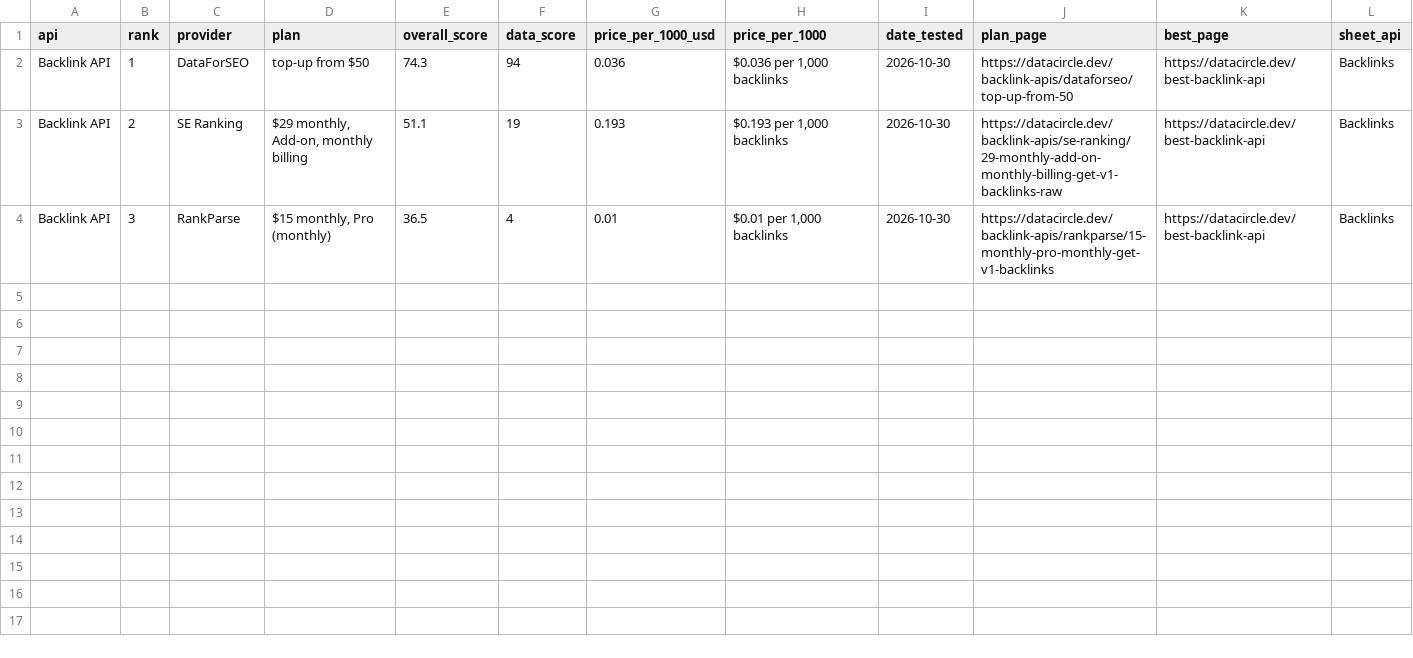
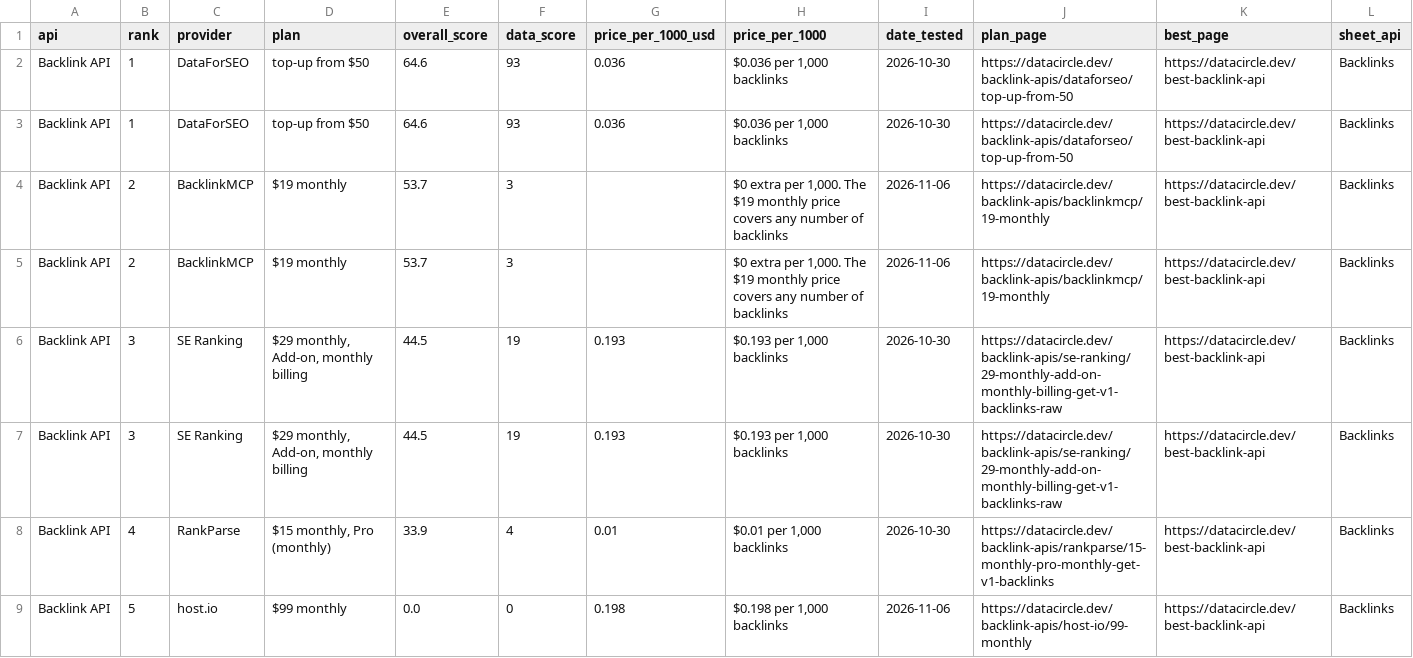
Before and after one commit to waynehamadi/best-backlink-api, a CSV file: results.csv, drawn as a sheet.

Commit message:
Benchmark results from datacircle.dev

```diff
--- a/results.csv
+++ b/results.csv
@@ -1,4 +1,9 @@
 api,rank,provider,plan,overall_score,data_score,price_per_1000_usd,price_per_1000,date_tested,plan_page,best_page,sheet_api
-Backlink API,1,DataForSEO,top-up from $50,74.3,94,0.036,"$0.036 per 1,000 backlinks",2026-10-30,https://datacircle.dev/backlink-apis/dataforseo/top-up-from-50,https://datacircle.dev/best-backlink-api,Backlinks
-Backlink API,2,SE Ranking,"$29 monthly, Add-on, monthly billing",51.1,19,0.193,"$0.193 per 1,000 backlinks",2026-10-30,https://datacircle.dev/backlink-apis/se-ranking/29-monthly-add-on-monthly-billing-get-v1-backlinks-raw,https://datacircle.dev/best-backlink-api,Backlinks
-Backlink API,3,RankParse,"$15 monthly, Pro (monthly)",36.5,4,0.01,"$0.01 per 1,000 backlinks",2026-10-30,https://datacircle.dev/backlink-apis/rankparse/15-monthly-pro-monthly-get-v1-backlinks,https://datacircle.dev/best-backlink-api,Backlinks
+Backlink API,1,DataForSEO,top-up from $50,64.6,93,0.036,"$0.036 per 1,000 backlinks",2026-10-30,https://datacircle.dev/backlink-apis/dataforseo/top-up-from-50,https://datacircle.dev/best-backlink-api,Backlinks
+Backlink API,1,DataForSEO,top-up from $50,64.6,93,0.036,"$0.036 per 1,000 backlinks",2026-10-30,https://datacircle.dev/backlink-apis/dataforseo/top-up-from-50,https://datacircle.dev/best-backlink-api,Backlinks
+Backlink API,2,BacklinkMCP,$19 monthly,53.7,3,,"$0 extra per 1,000. The $19 monthly price covers any number of backlinks",2026-11-06,https://datacircle.dev/backlink-apis/backlinkmcp/19-monthly,https://datacircle.dev/best-backlink-api,Backlinks
+Backlink API,2,BacklinkMCP,$19 monthly,53.7,3,,"$0 extra per 1,000. The $19 monthly price covers any number of backlinks",2026-11-06,https://datacircle.dev/backlink-apis/backlinkmcp/19-monthly,https://datacircle.dev/best-backlink-api,Backlinks
+Backlink API,3,SE Ranking,"$29 monthly, Add-on, monthly billing",44.5,19,0.193,"$0.193 per 1,000 backlinks",2026-10-30,https://datacircle.dev/backlink-apis/se-ranking/29-monthly-add-on-monthly-billing-get-v1-backlinks-raw,https://datacircle.dev/best-backlink-api,Backlinks
+Backlink API,3,SE Ranking,"$29 monthly, Add-on, monthly billing",44.5,19,0.193,"$0.193 per 1,000 backlinks",2026-10-30,https://datacircle.dev/backlink-apis/se-ranking/29-monthly-add-on-monthly-billing-get-v1-backlinks-raw,https://datacircle.dev/best-backlink-api,Backlinks
+Backlink API,4,RankParse,"$15 monthly, Pro (monthly)",33.9,4,0.01,"$0.01 per 1,000 backlinks",2026-10-30,https://datacircle.dev/backlink-apis/rankparse/15-monthly-pro-monthly-get-v1-backlinks,https://datacircle.dev/best-backlink-api,Backlinks
+Backlink API,5,host.io,$99 monthly,0.0,0,0.198,"$0.198 per 1,000 backlinks",2026-11-06,https://datacircle.dev/backlink-apis/host-io/99-monthly,https://datacircle.dev/best-backlink-api,Backlinks
```
Also changed, not shown: 1 other file.
